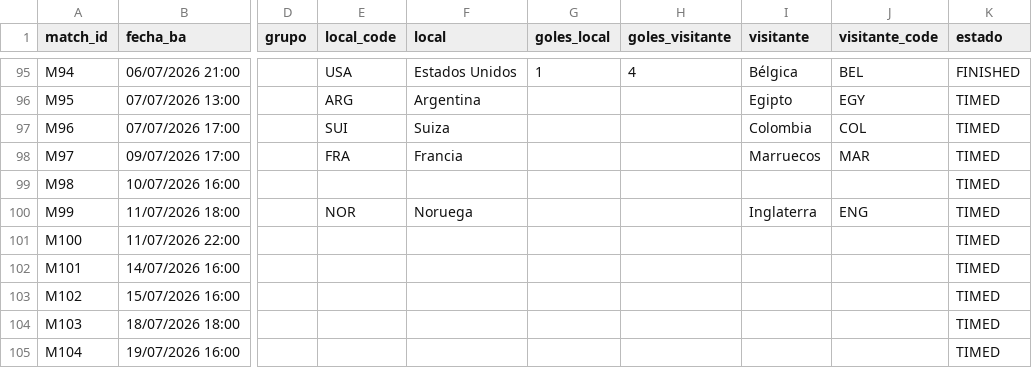
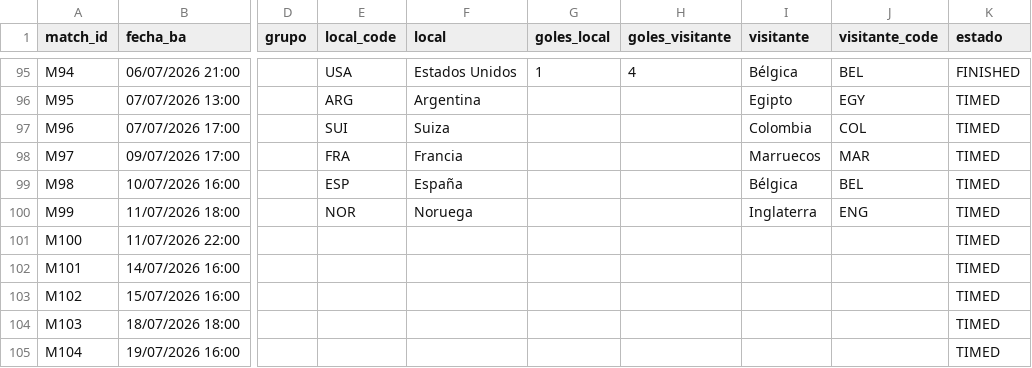
Before and after one commit to allerand/mundial-resultados, a CSV file: data/resultados.csv, drawn as a sheet; only a part is shown, gaps mark what is left out; the diff names each change by its address in the sheet, - before the commit and + after, or states it on an @@ line.

```diff
--- a/data/resultados.csv
+++ b/data/resultados.csv
-E99 (local_code): (empty)
+E99 (local_code): ESP
-F99 (local): (empty)
+F99 (local): España
-I99 (visitante): (empty)
+I99 (visitante): Bélgica
-J99 (visitante_code): (empty)
+J99 (visitante_code): BEL
```
Also changed, not shown: 2 other files.
